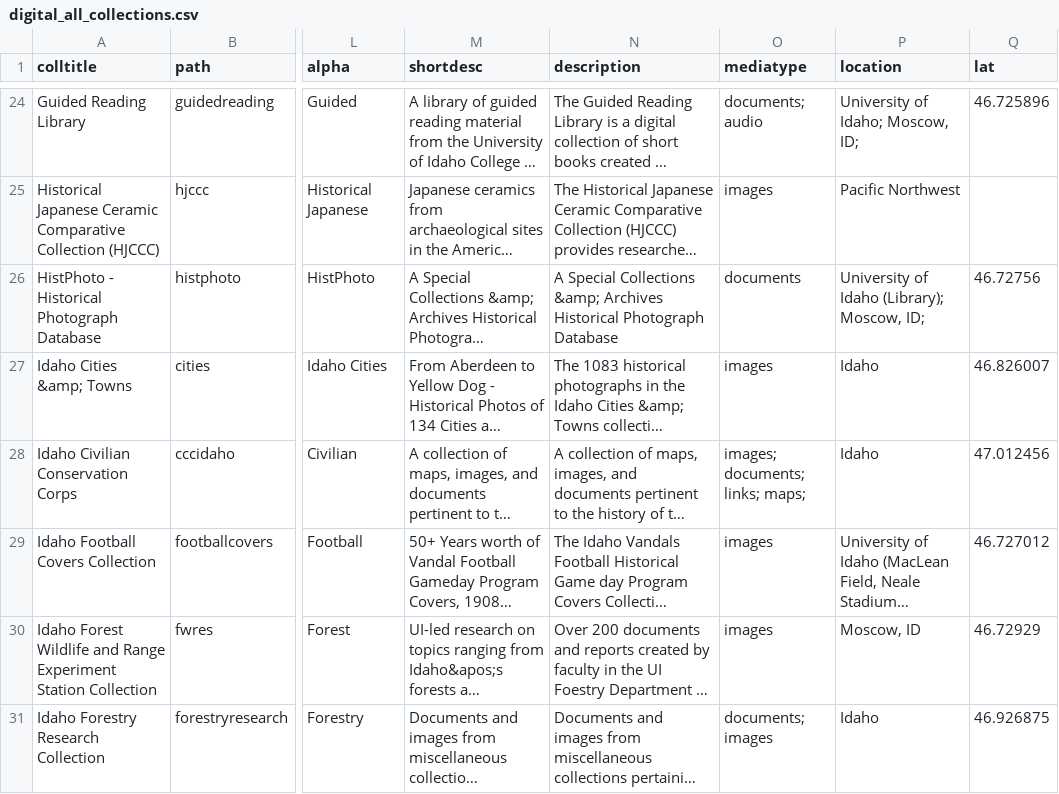
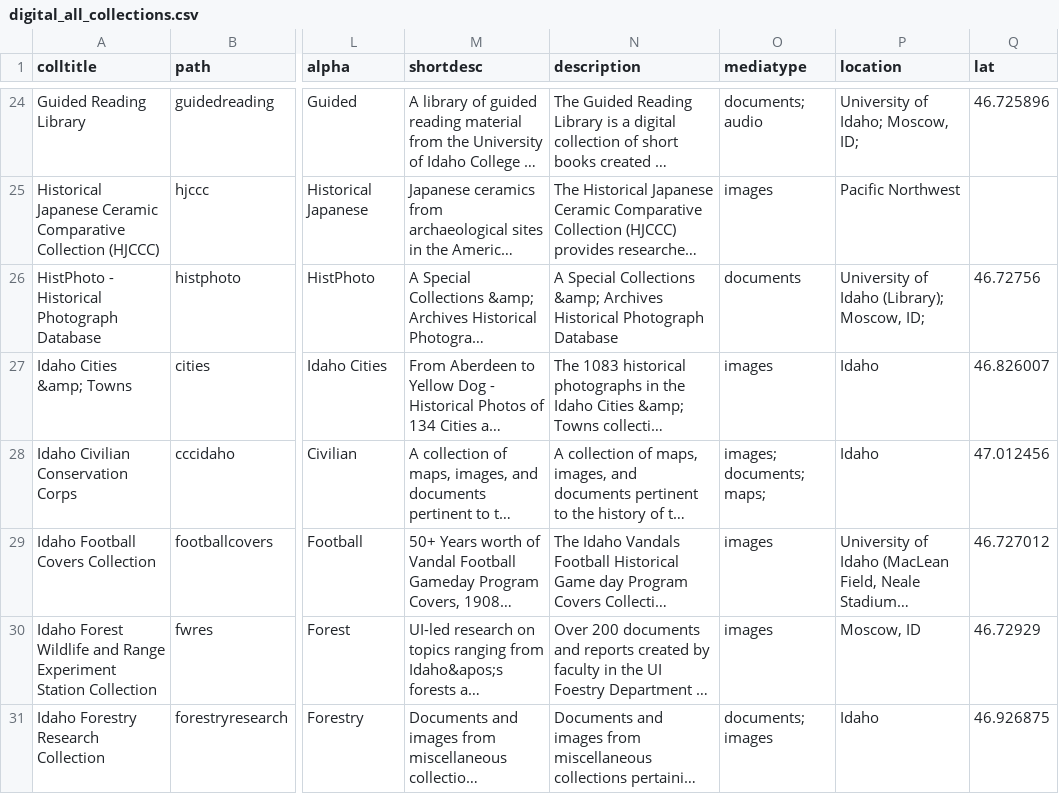
Before and after one commit to uidaholib/digital_source, a CSV file: _data/digital_all_collections.csv, drawn as a sheet; only a part is shown, gaps mark what is left out; long unchanged cells end in …; the diff names each change by its address in the sheet, - before the commit and + after, or states it on an @@ line.

```diff
--- a/_data/digital_all_collections.csv
+++ b/_data/digital_all_collections.csv
-O28 (mediatype): images; documents; links; maps;
+O28 (mediatype): images; documents; maps;
```
Also changed, not shown: _data/browsebuttons.csv, 1 other file.
